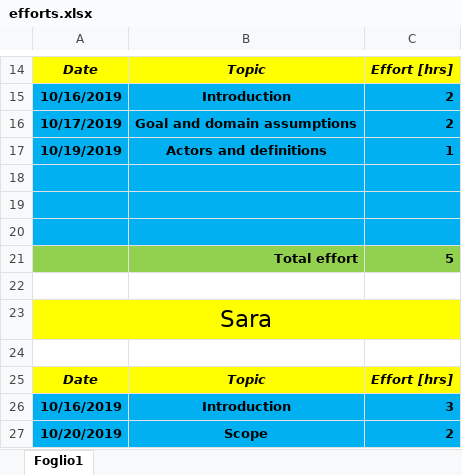
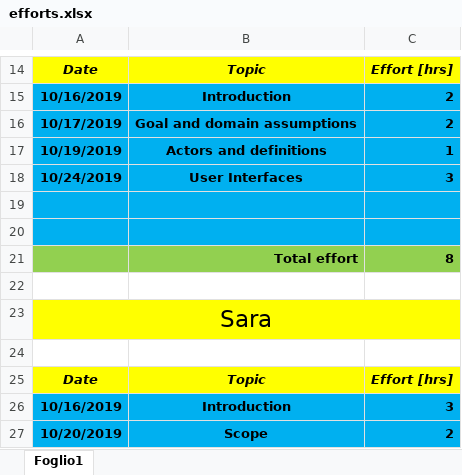
Before and after one commit to pozziteo/PozziSaccoVentura-SwEng2, an Excel workbook: RASD/efforts.xlsx, sheet Foglio1, drawn as a sheet; only a part is shown, gaps mark what is left out; values as stored, in another font and other column widths than the file's, no borders; removed rows and columns are numbered as before the commit, all else as after; the diff names each change by its address in the sheet, - before the commit and + after, or states it on an @@ line.

Commit message:
User Interfaces

```diff
--- a/RASD/efforts.xlsx (sheet Foglio1)
+++ b/RASD/efforts.xlsx (sheet Foglio1)
+row 18: 10/24/2019 | User Interfaces | 3
-A21:C21 fill: #00B0F0
+A21:C21 fill: #92D050
-row 21: (empty)
+row 21:  | Total effort | 8
-row 21:  | Total effort | 5
```
Also changed, not shown: 1 other file.
